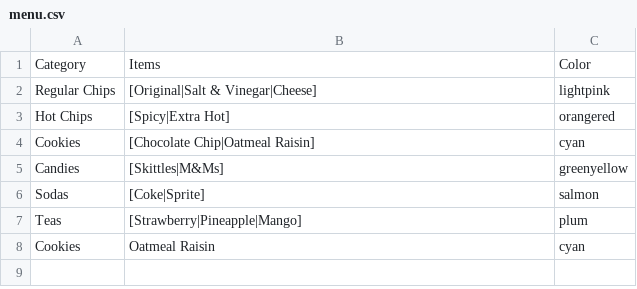
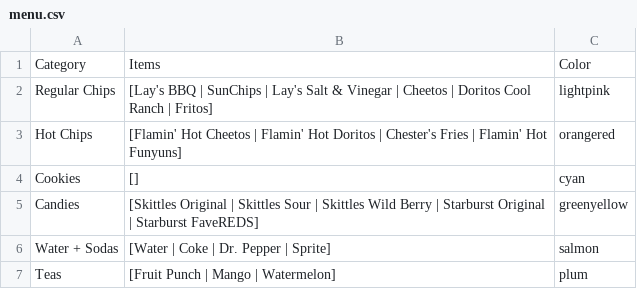
Before and after one commit to JaxGM/JaxGM.github.io, a CSV file: PHS-NHS-Receipt-Book/menu.csv, drawn as a sheet.

Commit message:
Update from https://github.com/JaxGM/PHS-NHS-Receipt-Book/commit/5164b44309c5ae23f8dd9403f0069ac55d41b570

```diff
--- a/PHS-NHS-Receipt-Book/menu.csv
+++ b/PHS-NHS-Receipt-Book/menu.csv
@@ -1,8 +1,7 @@
 Category,Items,Color
-Regular Chips,"[Original|Salt & Vinegar|Cheese]",lightpink
-Hot Chips,"[Spicy|Extra Hot]",orangered
-Cookies,"[Chocolate Chip|Oatmeal Raisin]",cyan
-Candies,"[Skittles|M&Ms]",greenyellow
-Sodas,"[Coke|Sprite]",salmon
-Teas,"[Strawberry|Pineapple|Mango]",plum
-Cookies,Oatmeal Raisin,cyan
+Regular Chips,"[Lay's BBQ | SunChips | Lay's Salt & Vinegar | Cheetos | Doritos Cool Ranch | Fritos]",lightpink
+Hot Chips,"[Flamin' Hot Cheetos | Flamin' Hot Doritos | Chester's Fries | Flamin' Hot Funyuns]",orangered
+Cookies,"[]",cyan
+Candies,"[Skittles Original | Skittles Sour | Skittles Wild Berry | Starburst Original | Starburst FaveREDS]",greenyellow
+Water + Sodas,"[Water | Coke | Dr. Pepper | Sprite]",salmon
+Teas,"[Fruit Punch | Mango | Watermelon]",plum
```
Also changed, not shown: 4 other files.
